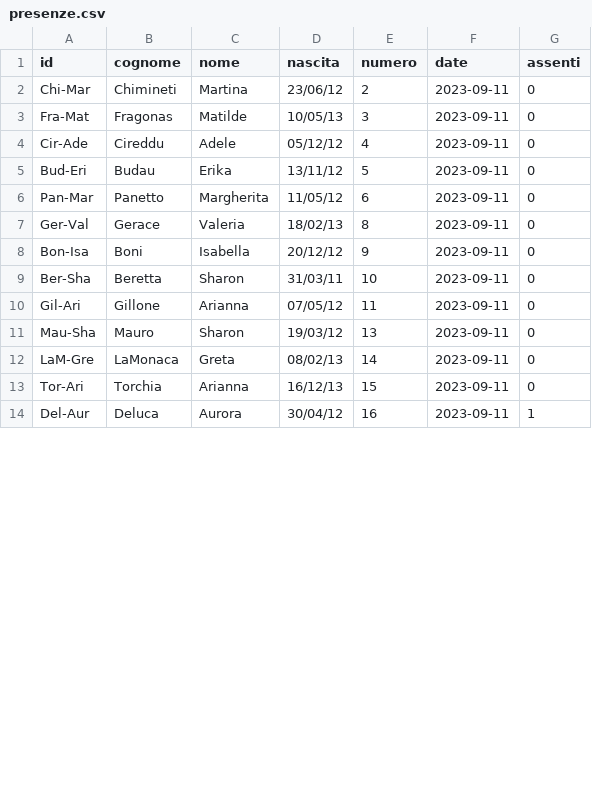
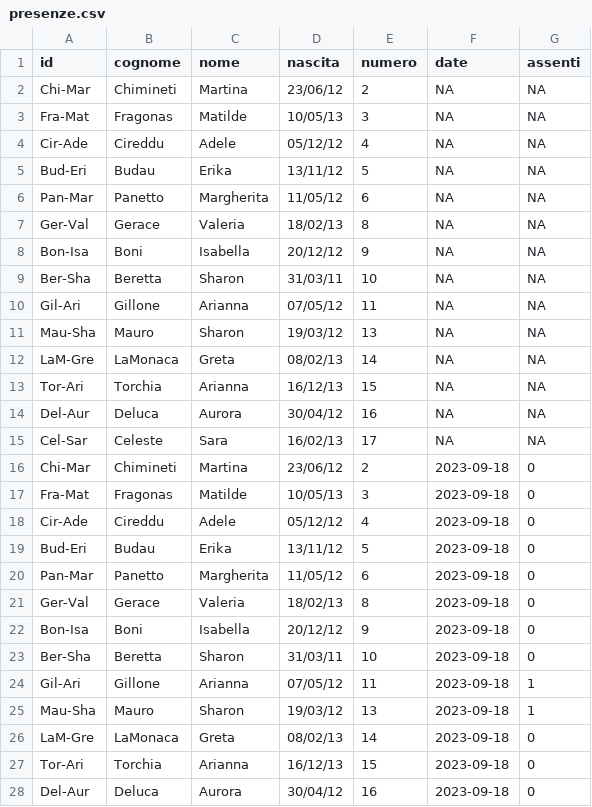
Before and after one commit to mchiapello/U12F_Caluso_2324, a CSV file: data/presenze.csv, drawn as a sheet; only a part is shown; the diff covers the shown part only.

```diff
--- a/data/presenze.csv
+++ b/data/presenze.csv
@@ -1,14 +1,28 @@
 id,cognome,nome,nascita,numero,date,assenti
-Chi-Mar,Chimineti,Martina,23/06/12,2,2023-09-11,0
-Fra-Mat,Fragonas,Matilde,10/05/13,3,2023-09-11,0
-Cir-Ade,Cireddu,Adele,05/12/12,4,2023-09-11,0
-Bud-Eri,Budau,Erika,13/11/12,5,2023-09-11,0
-Pan-Mar,Panetto,Margherita,11/05/12,6,2023-09-11,0
-Ger-Val,Gerace,Valeria,18/02/13,8,2023-09-11,0
-Bon-Isa,Boni,Isabella,20/12/12,9,2023-09-11,0
-Ber-Sha,Beretta,Sharon,31/03/11,10,2023-09-11,0
-Gil-Ari,Gillone,Arianna,07/05/12,11,2023-09-11,0
-Mau-Sha,Mauro,Sharon,19/03/12,13,2023-09-11,0
-LaM-Gre,LaMonaca,Greta,08/02/13,14,2023-09-11,0
-Tor-Ari,Torchia,Arianna,16/12/13,15,2023-09-11,0
-Del-Aur,Deluca,Aurora,30/04/12,16,2023-09-11,1
+Chi-Mar,Chimineti,Martina,23/06/12,2,NA,NA
+Fra-Mat,Fragonas,Matilde,10/05/13,3,NA,NA
+Cir-Ade,Cireddu,Adele,05/12/12,4,NA,NA
+Bud-Eri,Budau,Erika,13/11/12,5,NA,NA
+Pan-Mar,Panetto,Margherita,11/05/12,6,NA,NA
+Ger-Val,Gerace,Valeria,18/02/13,8,NA,NA
+Bon-Isa,Boni,Isabella,20/12/12,9,NA,NA
+Ber-Sha,Beretta,Sharon,31/03/11,10,NA,NA
+Gil-Ari,Gillone,Arianna,07/05/12,11,NA,NA
+Mau-Sha,Mauro,Sharon,19/03/12,13,NA,NA
+LaM-Gre,LaMonaca,Greta,08/02/13,14,NA,NA
+Tor-Ari,Torchia,Arianna,16/12/13,15,NA,NA
+Del-Aur,Deluca,Aurora,30/04/12,16,NA,NA
+Cel-Sar,Celeste,Sara,16/02/13,17,NA,NA
+Chi-Mar,Chimineti,Martina,23/06/12,2,2023-09-18,0
+Fra-Mat,Fragonas,Matilde,10/05/13,3,2023-09-18,0
+Cir-Ade,Cireddu,Adele,05/12/12,4,2023-09-18,0
+Bud-Eri,Budau,Erika,13/11/12,5,2023-09-18,0
+Pan-Mar,Panetto,Margherita,11/05/12,6,2023-09-18,0
+Ger-Val,Gerace,Valeria,18/02/13,8,2023-09-18,0
+Bon-Isa,Boni,Isabella,20/12/12,9,2023-09-18,0
+Ber-Sha,Beretta,Sharon,31/03/11,10,2023-09-18,0
+Gil-Ari,Gillone,Arianna,07/05/12,11,2023-09-18,1
+Mau-Sha,Mauro,Sharon,19/03/12,13,2023-09-18,1
+LaM-Gre,LaMonaca,Greta,08/02/13,14,2023-09-18,0
+Tor-Ari,Torchia,Arianna,16/12/13,15,2023-09-18,0
+Del-Aur,Deluca,Aurora,30/04/12,16,2023-09-18,0
```
Also changed, not shown: 2 edited cells elsewhere in this file, data/presenze_old.csv, 28 other files.
